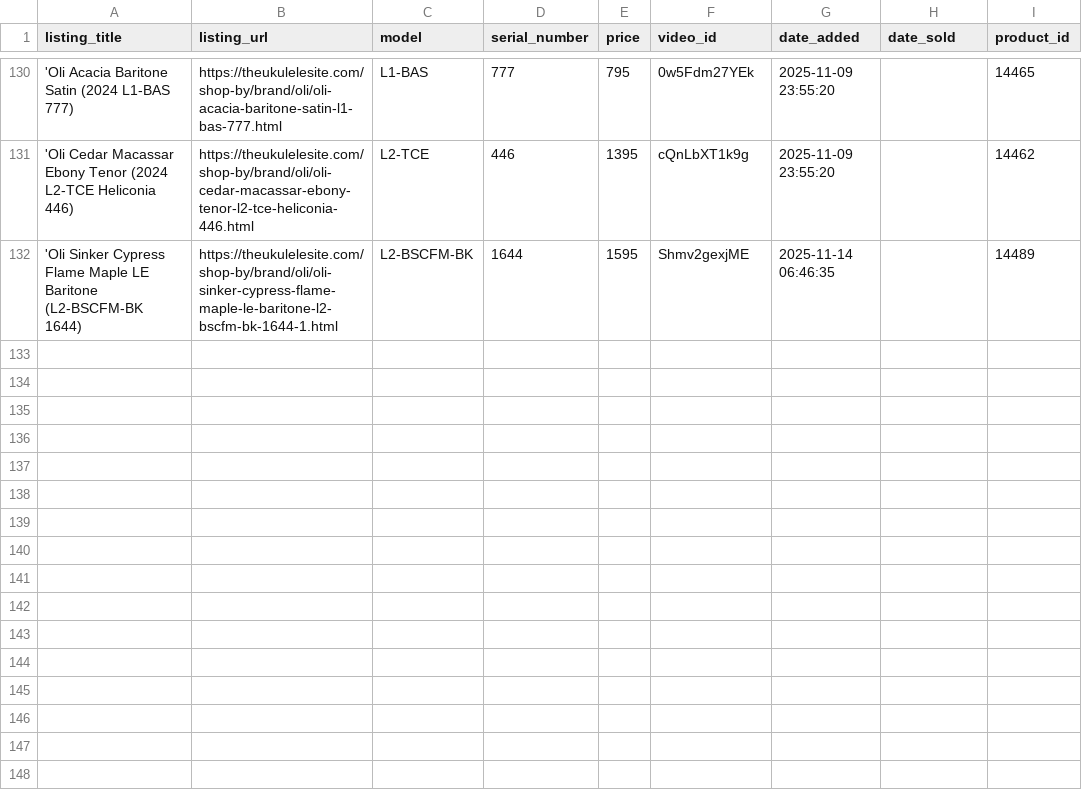
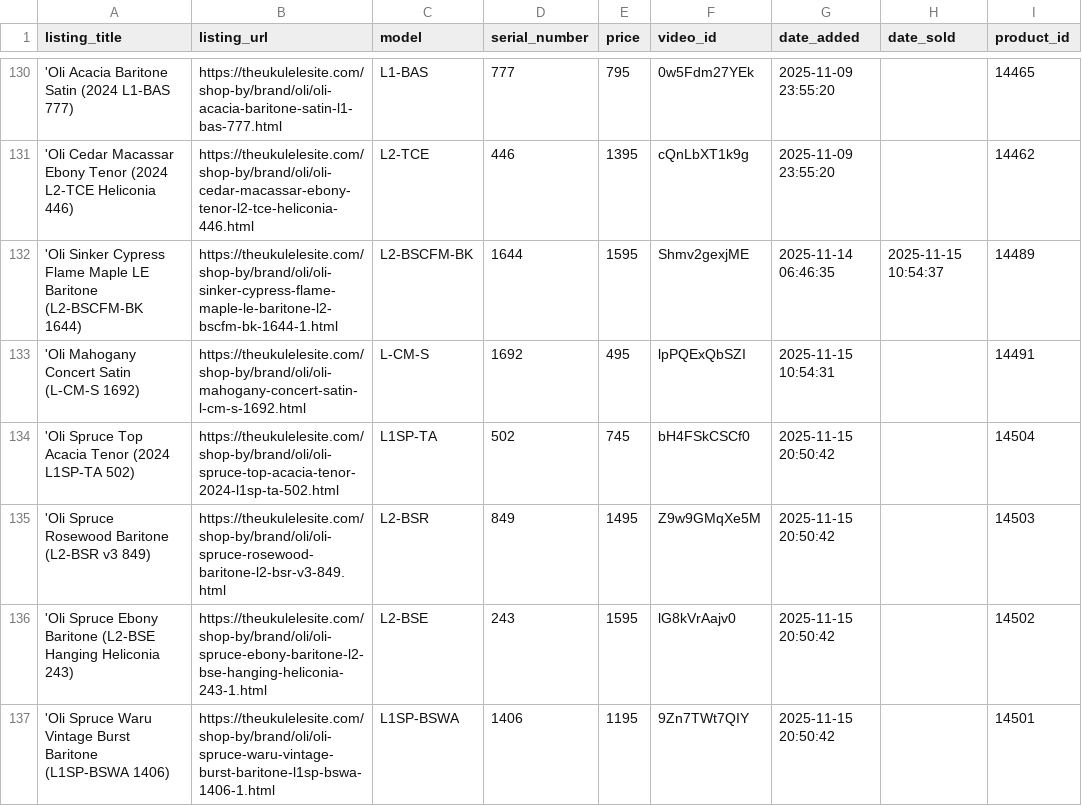
Before and after one commit to wykhuh/oli-database, a CSV file: raw_data/oli_listings.csv, drawn as a sheet; only a part is shown, gaps mark what is left out; the diff covers the shown part only.

```diff
--- a/raw_data/oli_listings.csv
+++ b/raw_data/oli_listings.csv
@@ -131,2 +131,7 @@ listing_title,listing_url,model,serial_number,price,video_id,date_added,date_sol
 'Oli Cedar Macassar Ebony Tenor (2024 L2-TCE Heliconia 446),https://theukulelesite.com/shop-by/brand/oli/oli-cedar-macassar-ebony-tenor-l2-tce-heliconia-446.html,L2-TCE,446,1395,cQnLbXT1k9g,2025-11-09 23:55:20,,14462
-'Oli Sinker Cypress Flame Maple LE Baritone (L2-BSCFM-BK 1644),https://theukulelesite.com/shop-by/brand/oli/oli-sinker-cypress-flame-maple-le-baritone-l2-bscfm-bk-1644-1.html,L2-BSCFM-BK,1644,1595,Shmv2gexjME,2025-11-14 06:46:35,,14489
+'Oli Sinker Cypress Flame Maple LE Baritone (L2-BSCFM-BK 1644),https://theukulelesite.com/shop-by/brand/oli/oli-sinker-cypress-flame-maple-le-baritone-l2-bscfm-bk-1644-1.html,L2-BSCFM-BK,1644,1595,Shmv2gexjME,2025-11-14 06:46:35,2025-11-15 10:54:37,14489
+'Oli Mahogany Concert Satin (L-CM-S 1692),https://theukulelesite.com/shop-by/brand/oli/oli-mahogany-concert-satin-l-cm-s-1692.html,L-CM-S,1692,495,lpPQExQbSZI,2025-11-15 10:54:31,,14491
+'Oli Spruce Top Acacia Tenor (2024 L1SP-TA 502),https://theukulelesite.com/shop-by/brand/oli/oli-spruce-top-acacia-tenor-2024-l1sp-ta-502.html,L1SP-TA,502,745,bH4FSkCSCf0,2025-11-15 20:50:42,,14504
+'Oli Spruce Rosewood Baritone (L2-BSR v3 849),https://theukulelesite.com/shop-by/brand/oli/oli-spruce-rosewood-baritone-l2-bsr-v3-849.html,L2-BSR,849,1495,Z9w9GMqXe5M,2025-11-15 20:50:42,,14503
+'Oli Spruce Ebony Baritone (L2-BSE Hanging Heliconia 243),https://theukulelesite.com/shop-by/brand/oli/oli-spruce-ebony-baritone-l2-bse-hanging-heliconia-243-1.html,L2-BSE,243,1595,lG8kVrAajv0,2025-11-15 20:50:42,,14502
+'Oli Spruce Waru Vintage Burst Baritone (L1SP-BSWA 1406),https://theukulelesite.com/shop-by/brand/oli/oli-spruce-waru-vintage-burst-baritone-l1sp-bswa-1406-1.html,L1SP-BSWA,1406,1195,9Zn7TWt7QIY,2025-11-15 20:50:42,,14501
```
Also changed, not shown: 5 added rows and 5 edited cells elsewhere in this file, app/data/models_list.csv, app/data/units_list.csv, 3 other files.
